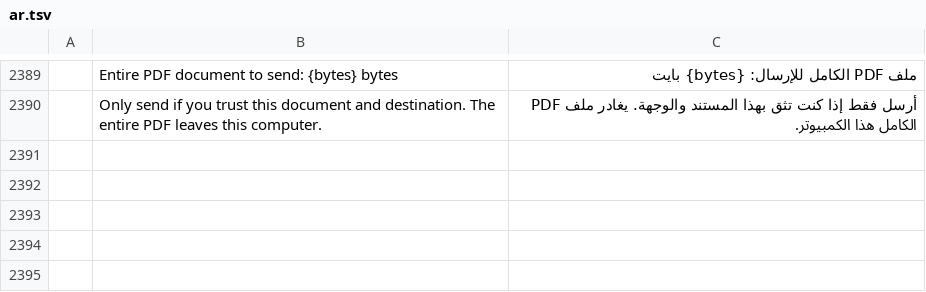
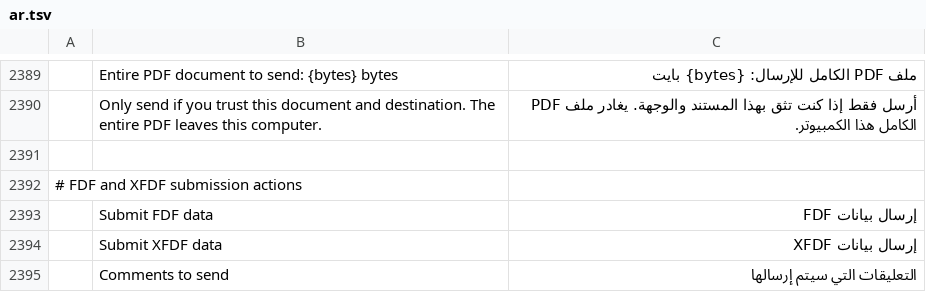
Before and after one commit to stan719/ADObeee, a TSV file: crates/ui-egui/src/i18n/ar.tsv, drawn as a sheet; only a part is shown, gaps mark what is left out; the diff names each change by its address in the sheet, - before the commit and + after, or states it on an @@ line.

```diff
--- a/crates/ui-egui/src/i18n/ar.tsv
+++ b/crates/ui-egui/src/i18n/ar.tsv
+row 2391: (empty)
+row 2392: # FDF and XFDF submission actions
+row 2393:  | Submit FDF data | إرسال بيانات FDF
+row 2394:  | Submit XFDF data | إرسال بيانات XFDF
+row 2395:  | Comments to send | التعليقات التي سيتم إرسالها
```
Also changed, not shown: crates/ui-egui/src/i18n/bg.tsv, crates/ui-egui/src/i18n/fr.tsv, 32 other files.
